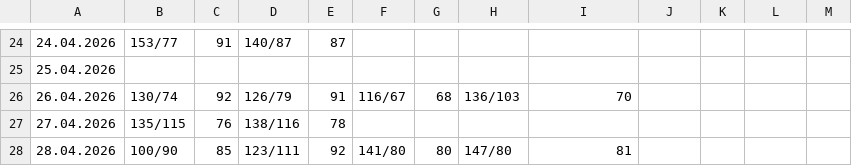
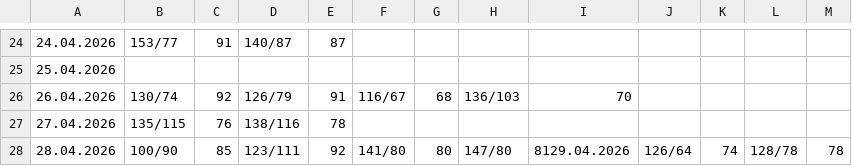
Before and after one commit to CorgiPuppy/notes, a CSV file: measuring-pressure/2026/04-april/results.csv, drawn as a sheet; only a part is shown, gaps mark what is left out.

Commit message:
feat: add results for today's afternoon.

```diff
--- a/measuring-pressure/2026/04-april/results.csv
+++ b/measuring-pressure/2026/04-april/results.csv
@@ -27,2 +27,2 @@
 27.04.2026,135/115,76,138/116,78,,,,
-28.04.2026,100/90,85,123/111,92,141/80,80,147/80,81
+28.04.2026,100/90,85,123/111,92,141/80,80,147/80,8129.04.2026,126/64,74,128/78,78,
```
